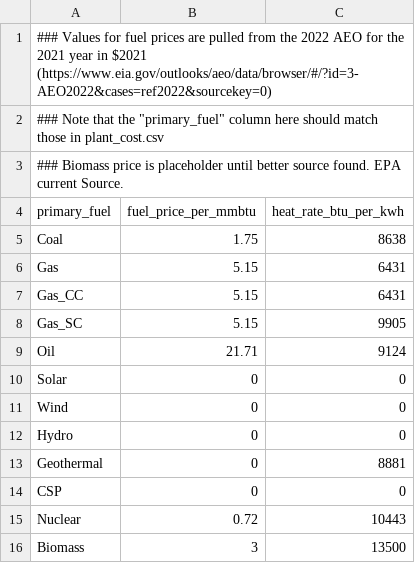
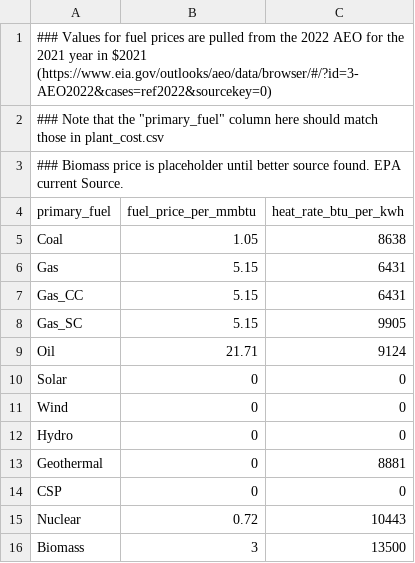
Before and after one commit to PyPSA/pypsa-usa, a CSV file: workflow/repo_data/eia_mappings/fuelCost22.csv, drawn as a sheet.

Commit message:
Update Plant Data errors and plots

```diff
--- a/workflow/repo_data/eia_mappings/fuelCost22.csv
+++ b/workflow/repo_data/eia_mappings/fuelCost22.csv
@@ -4,3 +4,3 @@
 primary_fuel,fuel_price_per_mmbtu,heat_rate_btu_per_kwh
-Coal,1.75,8638
+Coal,1.05,8638
 Gas,5.15,6431
```
Also changed, not shown: 3 other files.
